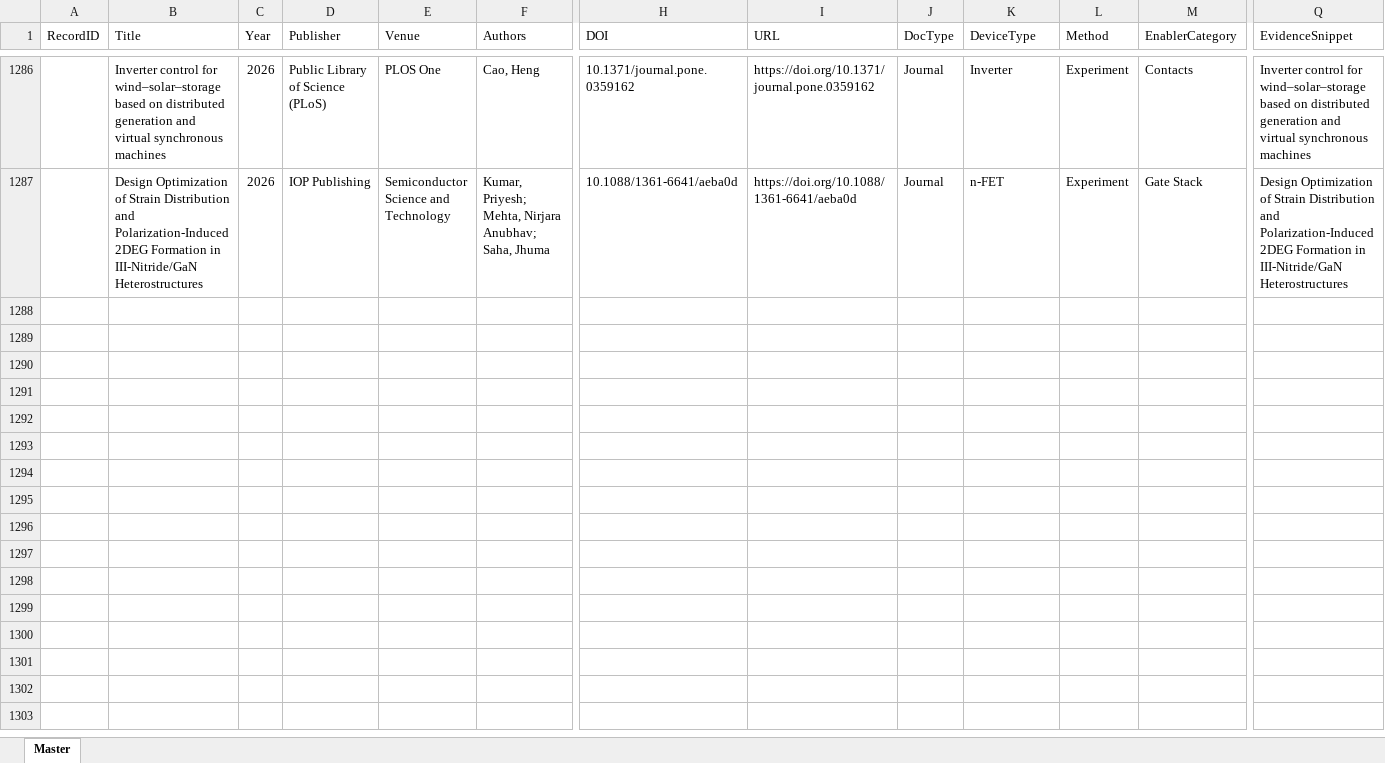
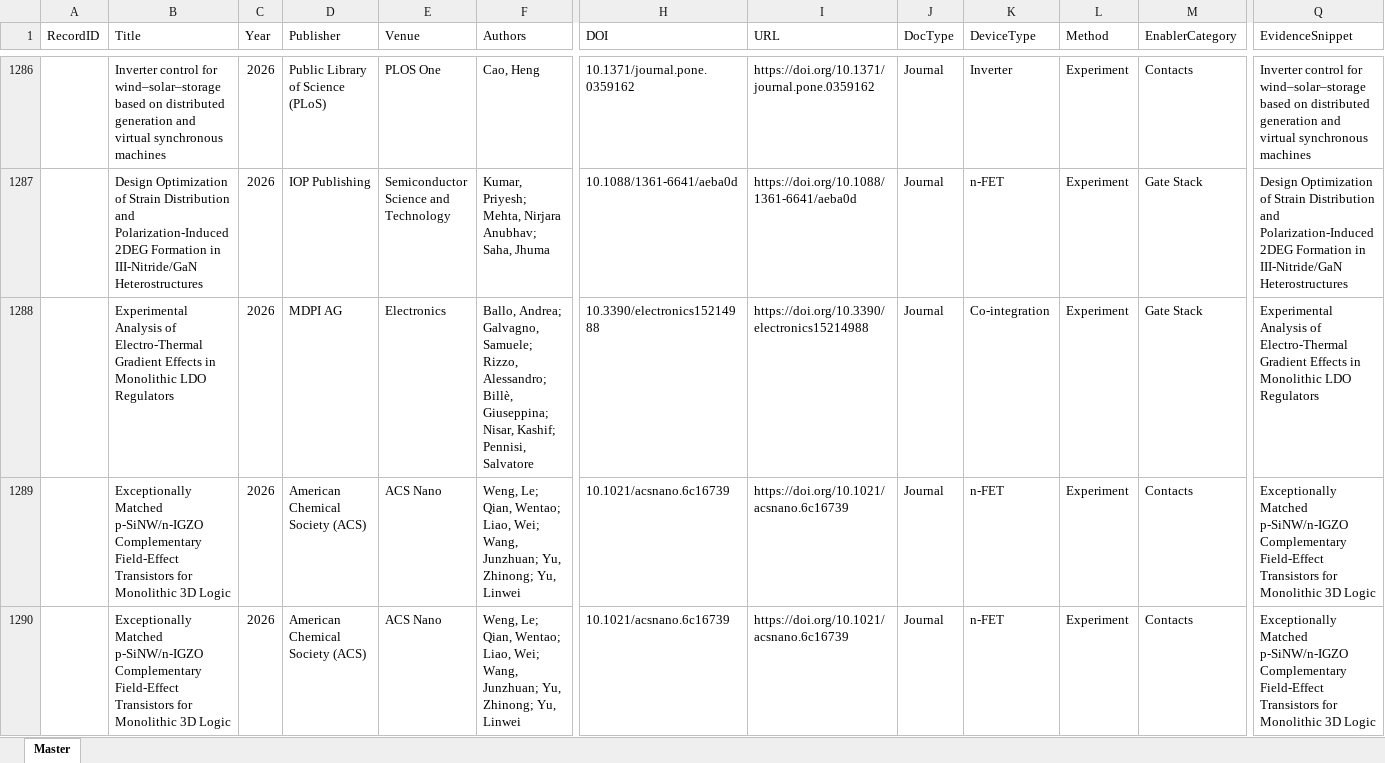
Before and after one commit to kainlulow/IKD_GaN_CMOS, an Excel workbook: 01_literature/IKD_Literature_Master.xlsx, sheet Master, drawn as a sheet; only a part is shown, gaps mark what is left out; values as stored, in another font and other column widths than the file's, no borders; rows hold the shown columns only; ↵ is a line break in a cell; the diff covers the shown part only; the diff names each change by its address in the sheet, - before the commit and + after, or states it on an @@ line.

```diff
--- a/01_literature/IKD_Literature_Master.xlsx (sheet Master)
+++ b/01_literature/IKD_Literature_Master.xlsx (sheet Master)
+row 1288:  | Experimental Analysis of Electro-Thermal Gradient Effects in Monolithic LDO Regulators | 2026 | MDPI AG | Electronics | Ballo, Andrea; Galvagno, Samuele; Rizzo, Alessandro; Billè, Giuseppina; Nisar, Kashif; Pennisi, Salvatore | 10.3390/electronics15214988 | https://doi.org/10.3390/electronics15214988 | Journal | Co-integration | Experiment | Gate Stack | Experimental Analysis of Electro-Thermal Gradient Effects in Monolithic LDO Regulators
+row 1289:  | Exceptionally Matched ↵ p-SiNW/n-IGZO Complementary ↵ Field-Effect Transistors for Monolithic 3D Logic | 2026 | American Chemical Society (ACS) | ACS Nano | Weng, Le; Qian, Wentao; Liao, Wei; Wang, Junzhuan; Yu, Zhinong; Yu, Linwei | 10.1021/acsnano.6c16739 | https://doi.org/10.1021/acsnano.6c16739 | Journal | n-FET | Experiment | Contacts | Exceptionally Matched ↵ p-SiNW/n-IGZO Complementary ↵ Field-Effect Transistors for Monolithic 3D Logic
+row 1290:  | Exceptionally Matched ↵ p-SiNW/n-IGZO Complementary ↵ Field-Effect Transistors for Monolithic 3D Logic | 2026 | American Chemical Society (ACS) | ACS Nano | Weng, Le; Qian, Wentao; Liao, Wei; Wang, Junzhuan; Yu, Zhinong; Yu, Linwei | 10.1021/acsnano.6c16739 | https://doi.org/10.1021/acsnano.6c16739 | Journal | n-FET | Experiment | Contacts | Exceptionally Matched ↵ p-SiNW/n-IGZO Complementary ↵ Field-Effect Transistors for Monolithic 3D Logic
```
Also changed, not shown: 6 added rows elsewhere in this sheet, 3 other files.
